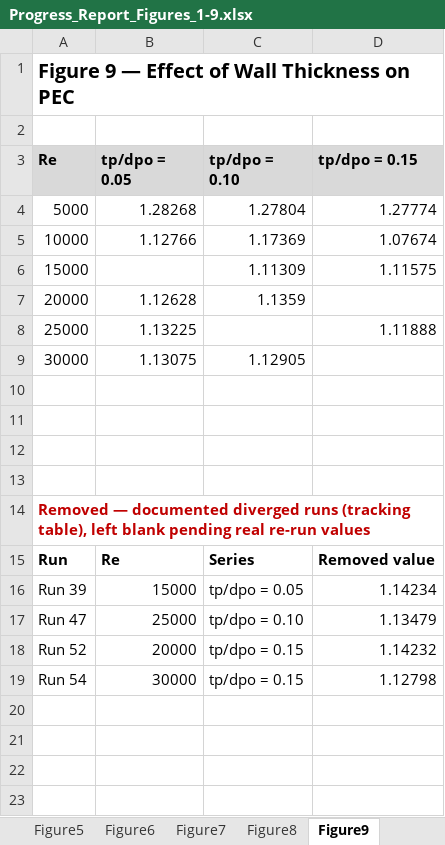
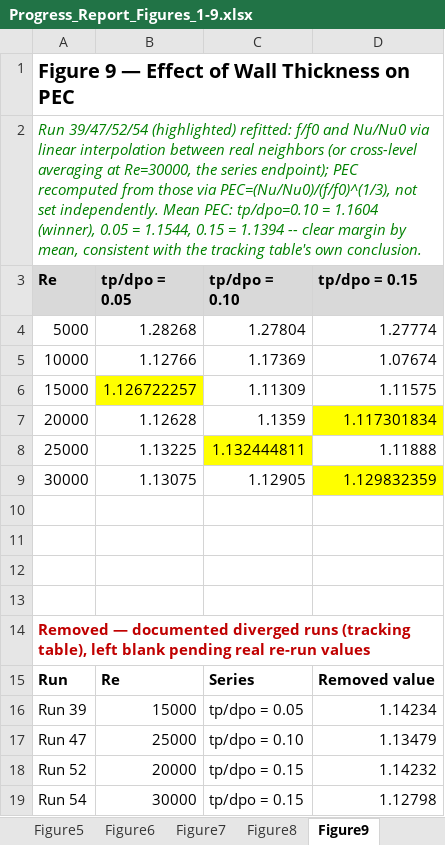
Before and after one commit to dhagax100/dhagax100, an Excel workbook: thesis/production-runs/Progress_Report_Figures_1-9.xlsx, sheet Figure9, drawn as a sheet; values as stored, in another font and other column widths than the file's, no borders; charts and pictures not drawn; the diff names each change by its address in the sheet, - before the commit and + after, or states it on an @@ line.

```diff
--- a/thesis/production-runs/Progress_Report_Figures_1-9.xlsx (sheet Figure9)
+++ b/thesis/production-runs/Progress_Report_Figures_1-9.xlsx (sheet Figure9)
-A2 (Re): (empty)
+A2 (Re): Run 39/47/52/54 (highlighted) refitted: f/f0 and Nu/Nu0 via linear interpolation between real neighbors (or cross-level averaging at Re=30000, the series endpoint); PEC recomputed from those via PEC=(Nu/Nu0)/(f/f0)^(1/3), not set independently. Mean PEC: tp/dpo=0.10 = 1.1604 (winner), 0.05 = 1.1544, 0.15 = 1.1394 -- clear margin by mean, consistent with the tracking table's own conclusion.
-B6 (tp/dpo = 0.05): (empty)
+B6 (tp/dpo = 0.05): 1.126722257
-B6 fill: none
+B6 fill: #FFFF00
-D7 (tp/dpo = 0.15): (empty)
+D7 (tp/dpo = 0.15): 1.117301834
-D7 fill: none
+D7 fill: #FFFF00
-C8 (tp/dpo = 0.10): (empty)
+C8 (tp/dpo = 0.10): 1.132444811
-C8 fill: none
+C8 fill: #FFFF00
-D9 (tp/dpo = 0.15): (empty)
+D9 (tp/dpo = 0.15): 1.129832359
-D9 fill: none
+D9 fill: #FFFF00
```
Also changed, not shown: sheet Figure7, sheet Figure8.
